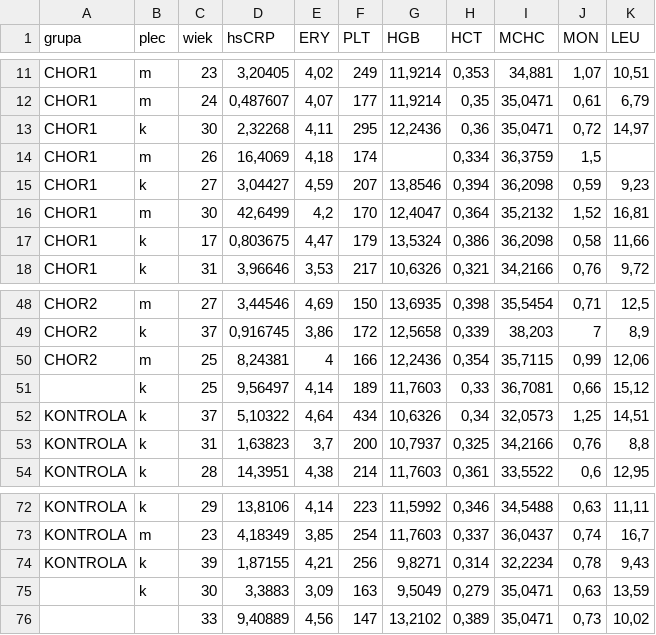
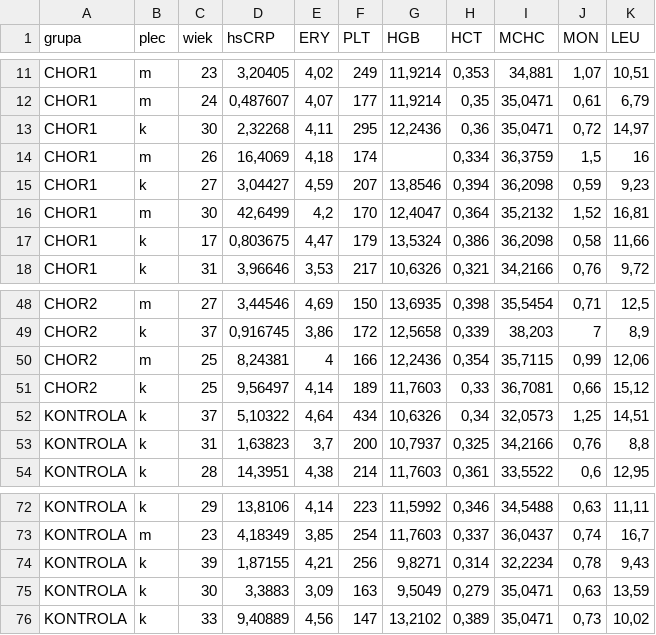
Before and after one commit to nikakoga/Data_analysis, a CSV file: Dane.csv, drawn as a sheet; only a part is shown, gaps mark what is left out.

```diff
--- a/Dane.csv
+++ b/Dane.csv
@@ -13,3 +13,3 @@ CHOR1;m;24;0,487607;4,07;177;11,9214;0,35;35,0471;0,61;6,79
 CHOR1;k;30;2,32268;4,11;295;12,2436;0,36;35,0471;0,72;14,97
-CHOR1;m;26;16,4069;4,18;174;;0,334;36,3759;1,5;
+CHOR1;m;26;16,4069;4,18;174;;0,334;36,3759;1,5;16
 CHOR1;k;27;3,04427;4,59;207;13,8546;0,394;36,2098;0,59;9,23
@@ -50,3 +50,3 @@ CHOR2;k;37;0,916745;3,86;172;12,5658;0,339;38,203;7;8,9
 CHOR2;m;25;8,24381;4;166;12,2436;0,354;35,7115;0,99;12,06
-;k;25;9,56497;4,14;189;11,7603;0,33;36,7081;0,66;15,12
+CHOR2;k;25;9,56497;4,14;189;11,7603;0,33;36,7081;0,66;15,12
 KONTROLA;k;37;5,10322;4,64;434;10,6326;0,34;32,0573;1,25;14,51
@@ -74,3 +74,3 @@ KONTROLA;m;23;4,18349;3,85;254;11,7603;0,337;36,0437;0,74;16,7
 KONTROLA;k;39;1,87155;4,21;256;9,8271;0,314;32,2234;0,78;9,43
-;k;30;3,3883;3,09;163;9,5049;0,279;35,0471;0,63;13,59
-;;33;9,40889;4,56;147;13,2102;0,389;35,0471;0,73;10,02
+KONTROLA;k;30;3,3883;3,09;163;9,5049;0,279;35,0471;0,63;13,59
+KONTROLA;k;33;9,40889;4,56;147;13,2102;0,389;35,0471;0,73;10,02
```
Also changed, not shown: 6 other files.
